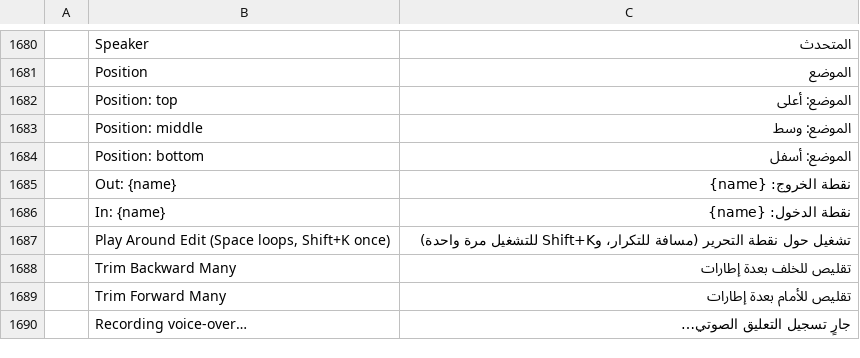
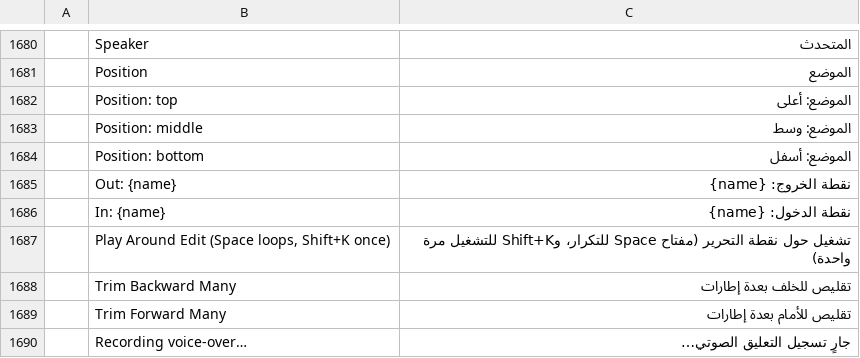
Before and after one commit to myt35269-coder/FilmCraft-Arabic, a TSV file: crates/ui-egui/src/i18n/ar.tsv, drawn as a sheet; only a part is shown, gaps mark what is left out.

Commit message:
Preserve Space key label in Arabic localization

```diff
--- a/crates/ui-egui/src/i18n/ar.tsv
+++ b/crates/ui-egui/src/i18n/ar.tsv
@@ -1686,3 +1686,3 @@
 	In: {name}	نقطة الدخول: {name}
-	Play Around Edit (Space loops, Shift+K once)	تشغيل حول نقطة التحرير (مسافة للتكرار، وShift+K للتشغيل مرة واحدة)
+	Play Around Edit (Space loops, Shift+K once)	تشغيل حول نقطة التحرير (مفتاح Space للتكرار، وShift+K للتشغيل مرة واحدة)
 	Trim Backward Many	تقليص للخلف بعدة إطارات
```
